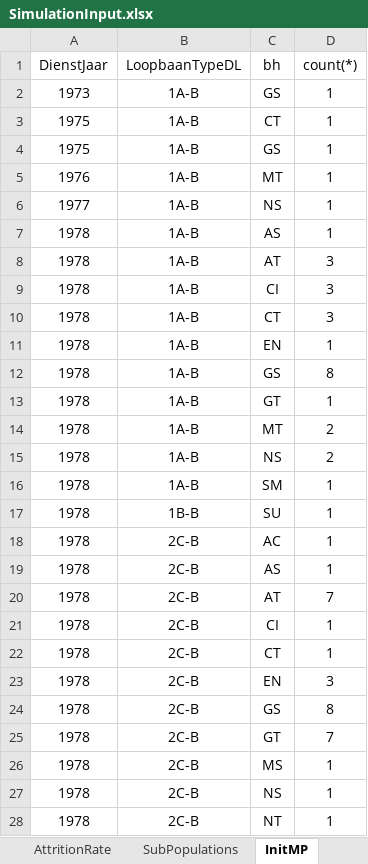
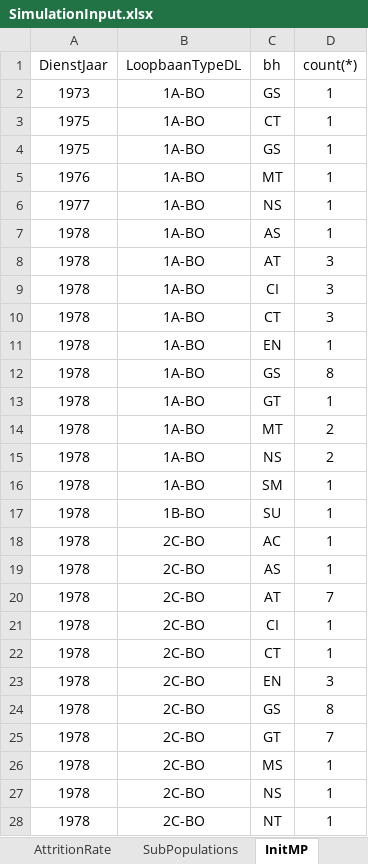
Before and after one commit to Omazaria/CareerPathBeDef, an Excel workbook: SimulationInput.xlsx, sheet InitMP, drawn as a sheet; only a part is shown; values as stored, in another font and other column widths than the file's, no borders; table styles not drawn; the diff covers the shown part only; the diff names each change by its address in the sheet, - before the commit and + after, or states it on an @@ line.

```diff
--- a/SimulationInput.xlsx (sheet InitMP)
+++ b/SimulationInput.xlsx (sheet InitMP)
-B2:B16 (LoopbaanTypeDL): 1A-B
+B2:B16 (LoopbaanTypeDL): 1A-BO
-B17 (LoopbaanTypeDL): 1B-B
+B17 (LoopbaanTypeDL): 1B-BO
-B18:B28 (LoopbaanTypeDL): 2C-B
+B18:B28 (LoopbaanTypeDL): 2C-BO
```
Also changed, not shown: 1805 edited cells elsewhere in this sheet, sheet Objective, sheet CareerPaths, sheet Recruitment, other sheet tabs, 3 other files.
